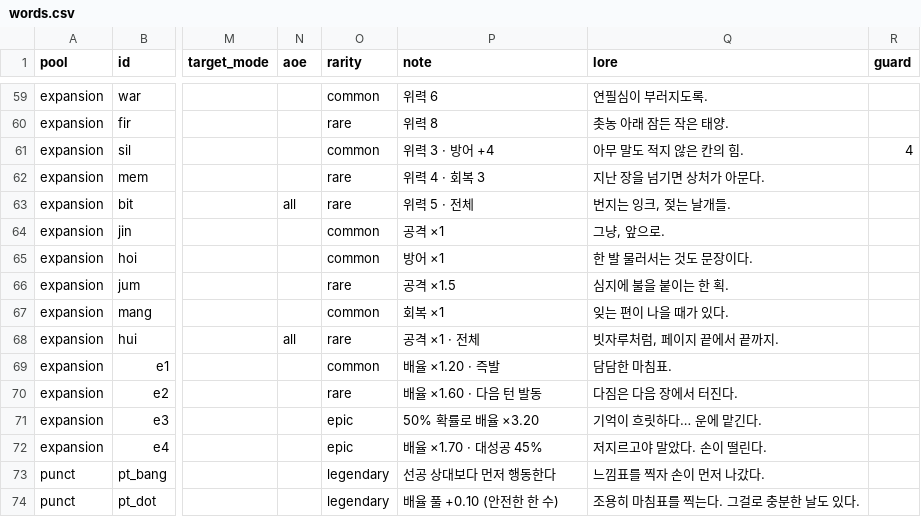
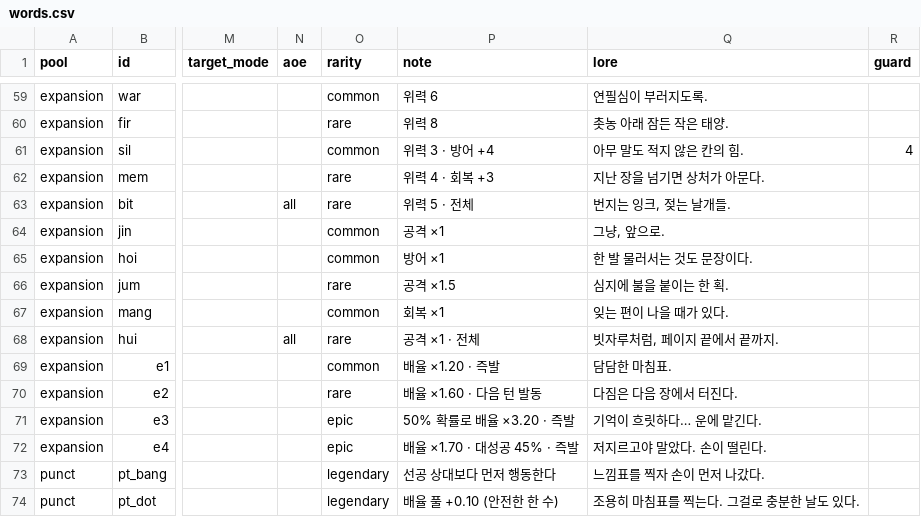
Before and after one commit to Yeop-Git/little_token, a CSV file: src/data/csv/words.csv, drawn as a sheet; only a part is shown, gaps mark what is left out; the diff names each change by its address in the sheet, - before the commit and + after, or states it on an @@ line.

```diff
--- a/src/data/csv/words.csv
+++ b/src/data/csv/words.csv
-P62 (note): 위력 4 · 회복 3
+P62 (note): 위력 4 · 회복 +3
-P71 (note): 50% 확률로 배율 ×3.20
+P71 (note): 50% 확률로 배율 ×3.20 · 즉발
-P72 (note): 배율 ×1.70 · 대성공 45%
+P72 (note): 배율 ×1.70 · 대성공 45% · 즉발
```
Also changed, not shown: 16 other files.
